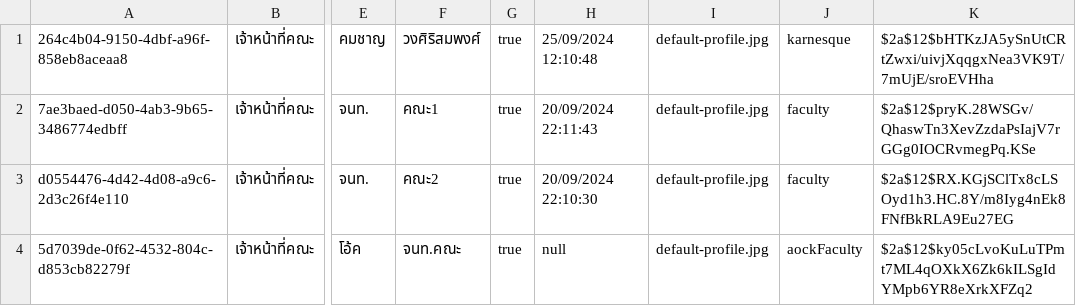
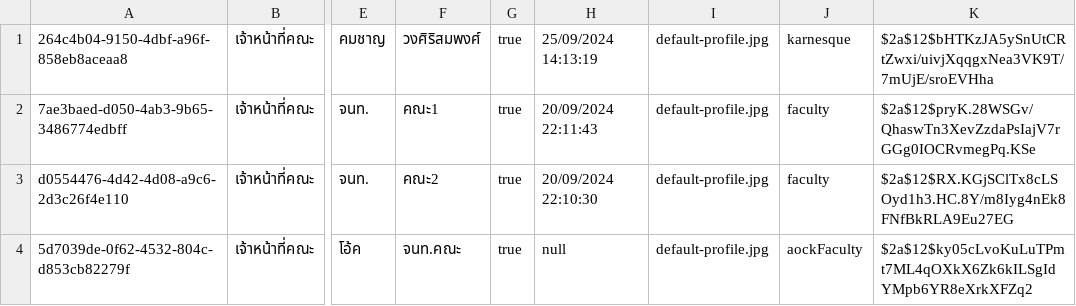
Before and after one commit to thg1rb/my-appeal, a CSV file: data/users/facultyStaff.csv, drawn as a sheet; only a part is shown, gaps mark what is left out; the diff names each change by its address in the sheet, - before the commit and + after, or states it on an @@ line.

```diff
--- a/data/users/facultyStaff.csv
+++ b/data/users/facultyStaff.csv
-H1: 25/09/2024 12:10:48
+H1: 25/09/2024 14:13:19
```
Also changed, not shown: 3 other files.
